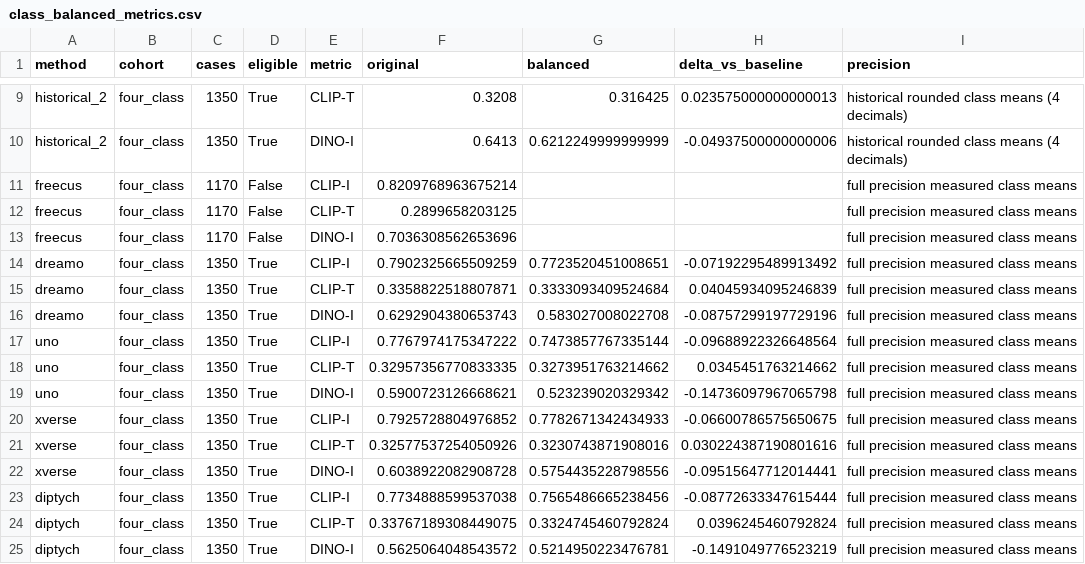
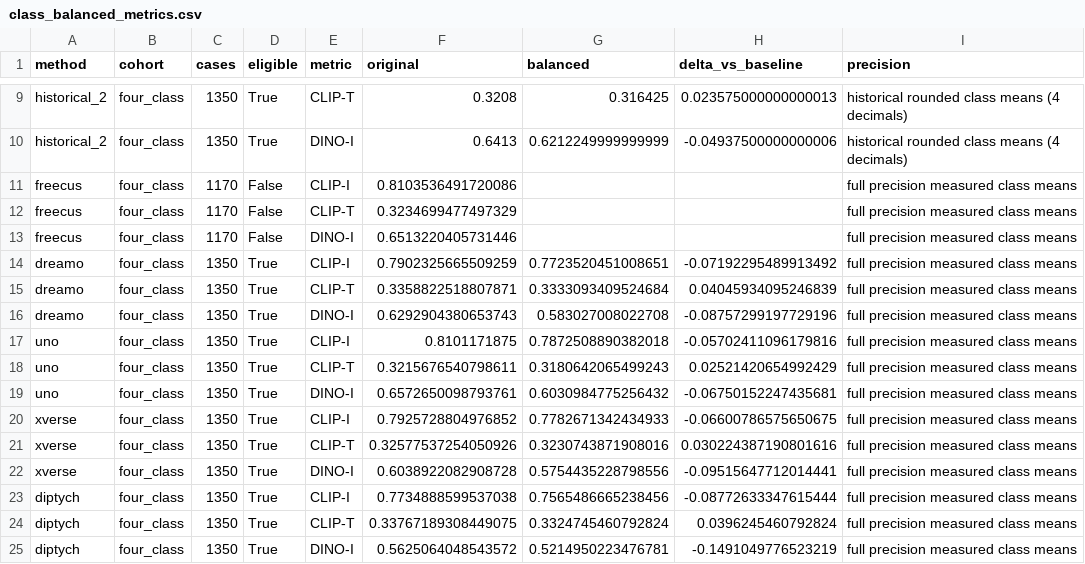
Before and after one commit to WJ-Lee-Louis/ThesisProject-T2I-DiT-Personalization, a CSV file: tables_for_paper/class_balanced_metrics.csv, drawn as a sheet; only a part is shown, gaps mark what is left out; the diff covers the shown part only.

```diff
--- a/tables_for_paper/class_balanced_metrics.csv
+++ b/tables_for_paper/class_balanced_metrics.csv
@@ -10,5 +10,5 @@ historical_2,four_class,1350,True,CLIP-T,0.3208,0.316425,0.023575000000000013,hi
 historical_2,four_class,1350,True,DINO-I,0.6413,0.6212249999999999,-0.04937500000000006,historical rounded class means (4 decimals)
-freecus,four_class,1170,False,CLIP-I,0.8209768963675214,,,full precision measured class means
-freecus,four_class,1170,False,CLIP-T,0.2899658203125,,,full precision measured class means
-freecus,four_class,1170,False,DINO-I,0.7036308562653696,,,full precision measured class means
+freecus,four_class,1170,False,CLIP-I,0.8103536491720086,,,full precision measured class means
+freecus,four_class,1170,False,CLIP-T,0.3234699477497329,,,full precision measured class means
+freecus,four_class,1170,False,DINO-I,0.6513220405731446,,,full precision measured class means
 dreamo,four_class,1350,True,CLIP-I,0.7902325665509259,0.7723520451008651,-0.07192295489913492,full precision measured class means
@@ -16,5 +16,5 @@ dreamo,four_class,1350,True,CLIP-T,0.3358822518807871,0.3333093409524684,0.04045
 dreamo,four_class,1350,True,DINO-I,0.6292904380653743,0.583027008022708,-0.08757299197729196,full precision measured class means
-uno,four_class,1350,True,CLIP-I,0.7767974175347222,0.7473857767335144,-0.09688922326648564,full precision measured class means
-uno,four_class,1350,True,CLIP-T,0.32957356770833335,0.3273951763214662,0.0345451763214662,full precision measured class means
-uno,four_class,1350,True,DINO-I,0.5900723126668621,0.523239020329342,-0.14736097967065798,full precision measured class means
+uno,four_class,1350,True,CLIP-I,0.8101171875,0.7872508890382018,-0.05702411096179816,full precision measured class means
+uno,four_class,1350,True,CLIP-T,0.3215676540798611,0.3180642065499243,0.02521420654992429,full precision measured class means
+uno,four_class,1350,True,DINO-I,0.6572650098793761,0.6030984775256432,-0.06750152247435681,full precision measured class means
 xverse,four_class,1350,True,CLIP-I,0.7925728804976852,0.7782671342434933,-0.06600786575650675,full precision measured class means
```
Also changed, not shown: 12 added rows and 18 edited cells elsewhere in this file, tables_for_paper/method_metrics.csv, 14 other files.
